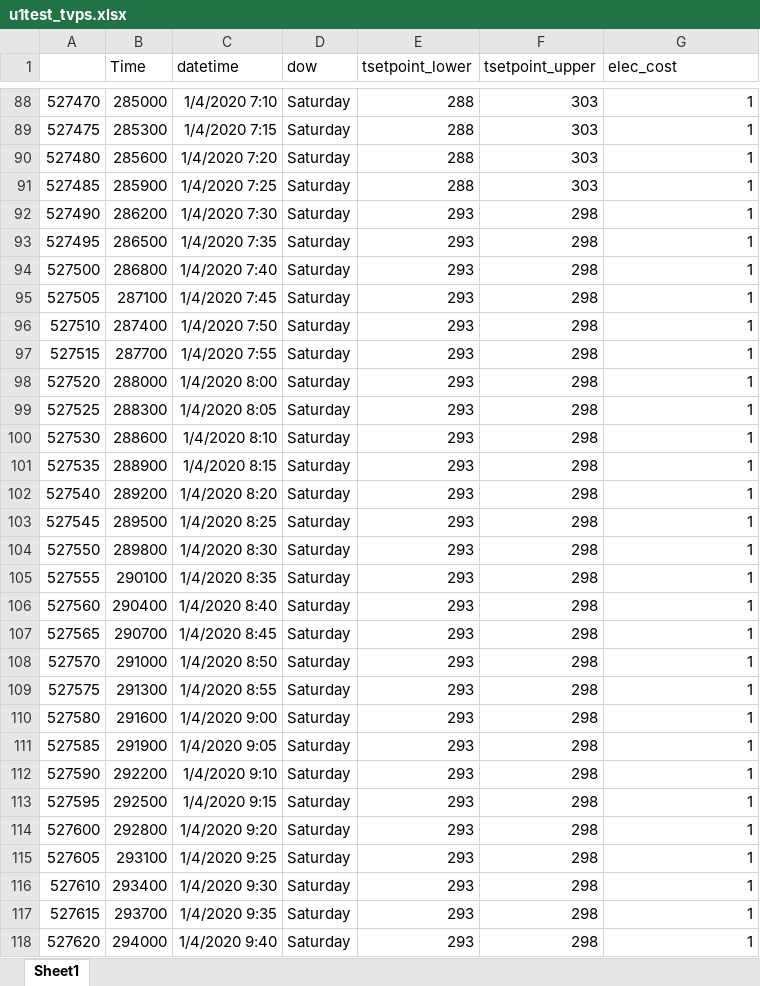
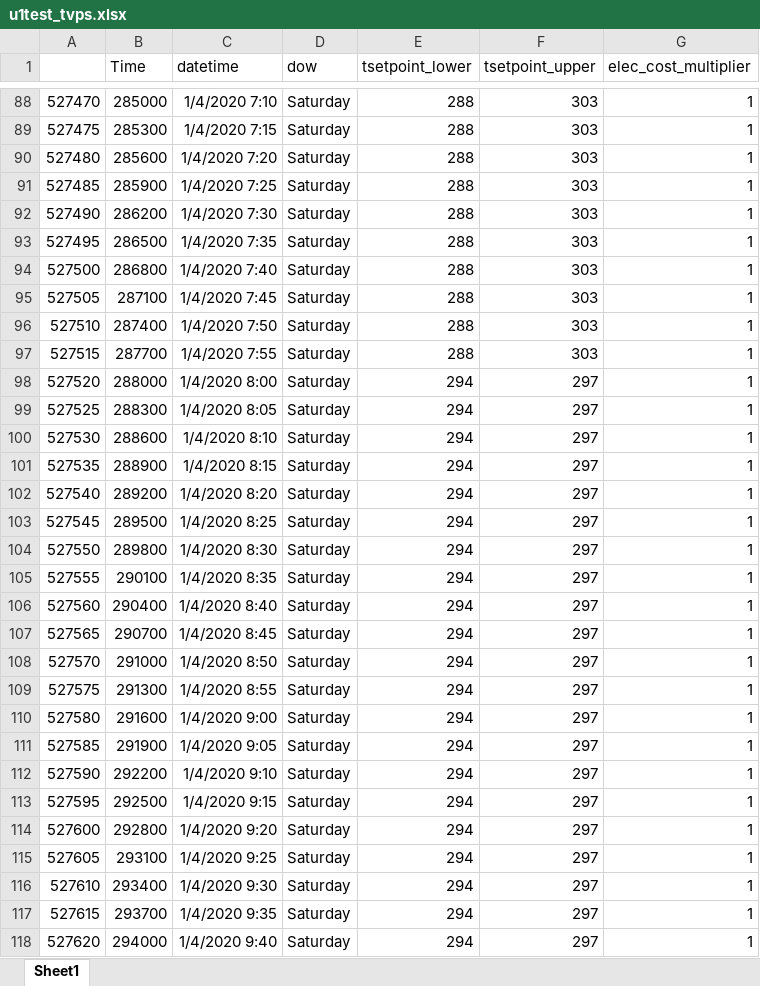
Before and after one commit to henze-research-group/MODRLC, an Excel workbook: examples/python/lasso_and_n4sid/n4sid_v6/output/u1test_tvps.xlsx, sheet Sheet1, drawn as a sheet; only a part is shown, gaps mark what is left out; values as stored, in another font and other column widths than the file's, no borders; the diff covers the shown part only; the diff names each change by its address in the sheet, - before the commit and + after, or states it on an @@ line.

```diff
--- a/examples/python/lasso_and_n4sid/n4sid_v6/output/u1test_tvps.xlsx (sheet Sheet1)
+++ b/examples/python/lasso_and_n4sid/n4sid_v6/output/u1test_tvps.xlsx (sheet Sheet1)
-G1: elec_cost
+G1: elec_cost_multiplier
-E92:E97 (tsetpoint_lower): 293
+E92:E97 (tsetpoint_lower): 288
-F92:F97 (tsetpoint_upper): 298
+F92:F97 (tsetpoint_upper): 303
-E98:E118 (tsetpoint_lower): 293
+E98:E118 (tsetpoint_lower): 294
-F98:F118 (tsetpoint_upper): 298
+F98:F118 (tsetpoint_upper): 297
```
Also changed, not shown: 1126 edited cells elsewhere in this sheet, formulas that keep their value, 10 other files.
